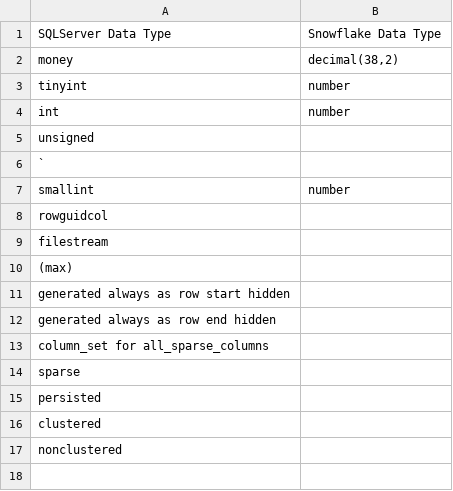
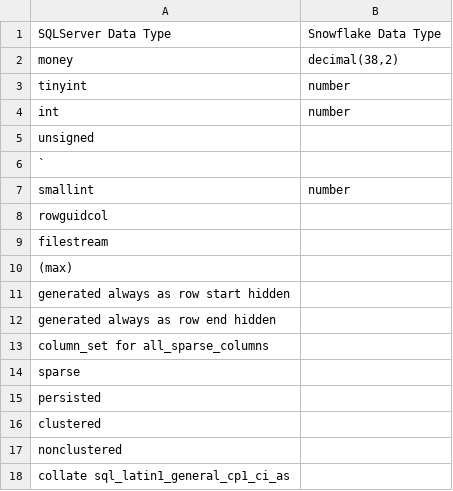
Before and after one commit to rajendraraghu/SMAPP, a CSV file: src/main/resources/snowddl_lib/sqlserver_conversion.csv, drawn as a sheet; the diff names each change by its address in the sheet, - before the commit and + after, or states it on an @@ line.

```diff
--- a/src/main/resources/snowddl_lib/sqlserver_conversion.csv
+++ b/src/main/resources/snowddl_lib/sqlserver_conversion.csv
+row 18: collate sql_latin1_general_cp1_ci_as
```
Also changed, not shown: src/main/resources/snowddl_lib/mysql_conversion.csv, src/main/resources/snowddl_lib/oracle_conversion.csv, 8 other files.
